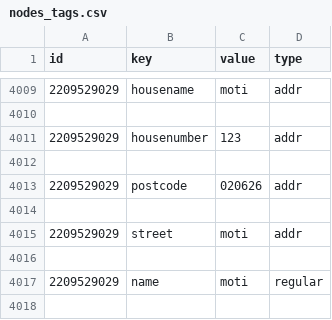
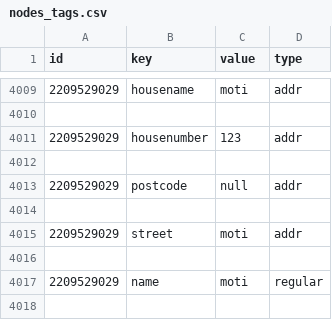
Before and after one commit to hassan23/OpenStreetMap-Project-New-Delhi, a CSV file: nodes_tags.csv, drawn as a sheet; only a part is shown, gaps mark what is left out.

```diff
--- a/nodes_tags.csv
+++ b/nodes_tags.csv
@@ -4012,3 +4012,3 @@ id,key,value,type
 
-2209529029,postcode,020626,addr
+2209529029,postcode,null,addr
 
```
Also changed, not shown: 6 other files.
